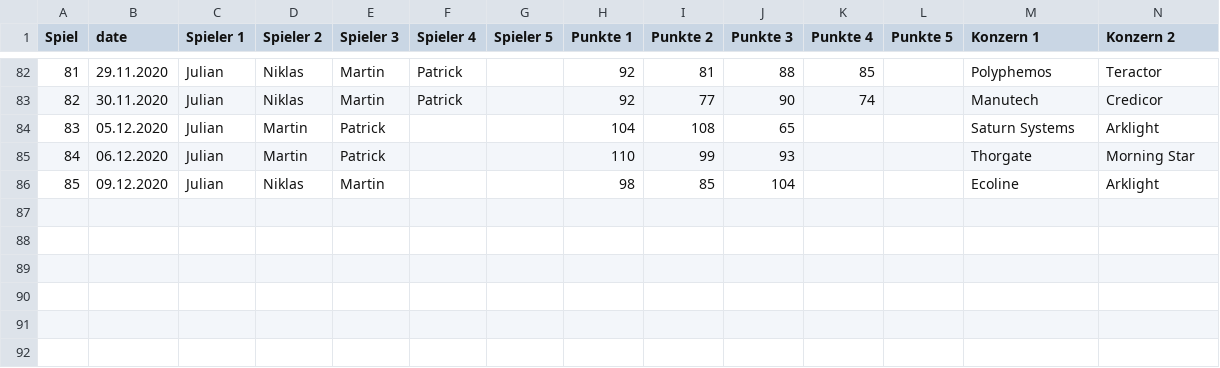
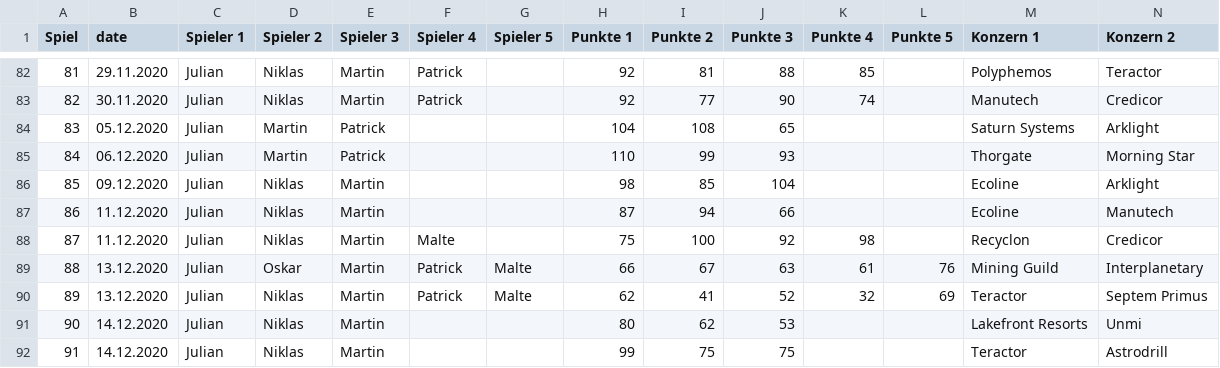
Before and after one commit to maltenlz/terraforming-ganymed, a CSV file: Terraforming Runde - Tabellenblatt1.csv, drawn as a sheet; only a part is shown, gaps mark what is left out; rows hold the shown columns only; the diff names each change by its address in the sheet, - before the commit and + after, or states it on an @@ line.

Commit message:
### update konzern ratings

```diff
--- a/Terraforming Runde - Tabellenblatt1.csv
+++ b/Terraforming Runde - Tabellenblatt1.csv
+row 87: 86 | 11.12.2020 | Julian | Niklas | Martin |  |  | 87 | 94 | 66 |  |  | Ecoline | Manutech
+row 88: 87 | 11.12.2020 | Julian | Niklas | Martin | Malte |  | 75 | 100 | 92 | 98 |  | Recyclon | Credicor
+row 89: 88 | 13.12.2020 | Julian | Oskar | Martin | Patrick | Malte | 66 | 67 | 63 | 61 | 76 | Mining Guild | Interplanetary
+row 90: 89 | 13.12.2020 | Julian | Niklas | Martin | Patrick | Malte | 62 | 41 | 52 | 32 | 69 | Teractor | Septem Primus
+row 91: 90 | 14.12.2020 | Julian | Niklas | Martin |  |  | 80 | 62 | 53 |  |  | Lakefront Resorts | Unmi
+row 92: 91 | 14.12.2020 | Julian | Niklas | Martin |  |  | 99 | 75 | 75 |  |  | Teractor | Astrodrill
```
Also changed, not shown: 3 other files.
